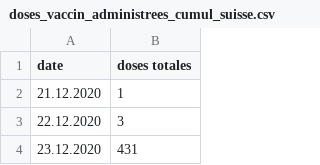
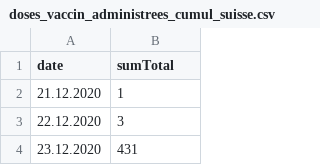
Before and after one commit to paulinetu/Covid_Switzerland, a CSV file: doses_vaccin_administrees_cumul_suisse.csv, drawn as a sheet; only a part is shown.

Commit message:
Update doses_vaccin_administrees_cumul_suisse.csv

```diff
--- a/doses_vaccin_administrees_cumul_suisse.csv
+++ b/doses_vaccin_administrees_cumul_suisse.csv
@@ -1,2 +1,2 @@
-date;doses totales
+date;sumTotal
 21.12.2020;1
```
